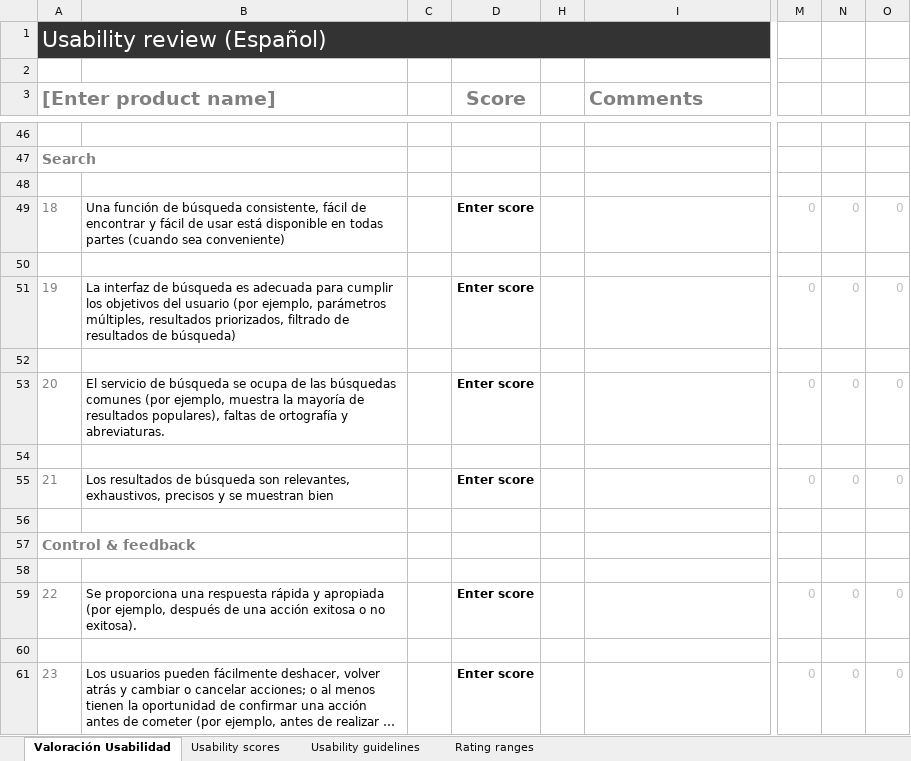
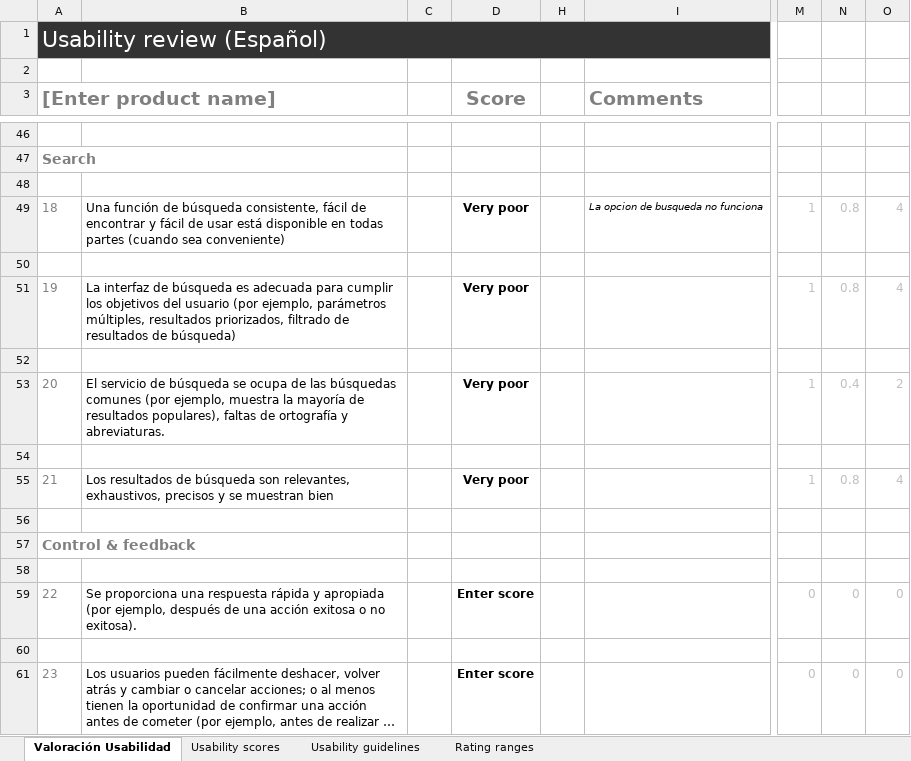
Before and after one commit to mgea/UX_CaseStudy, an Excel workbook: P1/Usability-review-template.xlsx, sheet Valoración Usabilidad, drawn as a sheet; only a part is shown, gaps mark what is left out; long unchanged cells end in …; values as stored, in another font and other column widths than the file's, no borders; charts and pictures and conditional formats not drawn; the diff covers the shown part only; the diff names each change by its address in the sheet, - before the commit and + after, or states it on an @@ line.

```diff
--- a/P1/Usability-review-template.xlsx (sheet Valoración Usabilidad)
+++ b/P1/Usability-review-template.xlsx (sheet Valoración Usabilidad)
-D49 (Score): Enter score
+D49 (Score): Very poor
-I49 (Comments): (empty)
+I49 (Comments): La opcion de busqueda no funciona
-M49: 0
+M49: 1
-N49: 0
+N49: 0.8
-O49: 0
+O49: 4
-D51 (Score): Enter score
+D51 (Score): Very poor
-M51: 0
+M51: 1
-N51: 0
+N51: 0.8
-O51: 0
+O51: 4
-D53 (Score): Enter score
+D53 (Score): Very poor
-M53: 0
+M53: 1
-N53: 0
+N53: 0.4
-O53: 0
+O53: 2
-D55 (Score): Enter score
+D55 (Score): Very poor
-M55: 0
+M55: 1
-N55: 0
+N55: 0.8
-O55: 0
+O55: 4
```
Also changed, not shown: 1 added row, 1 removed row and 48 edited cells elsewhere in this sheet, charts or pictures.
